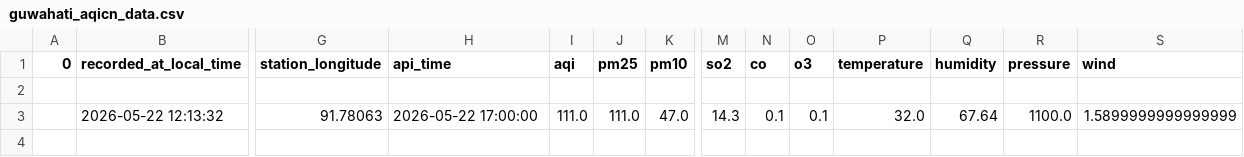
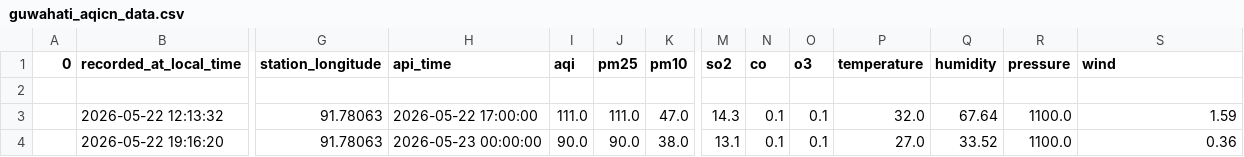
Before and after one commit to Pragyan-Bora59/byrnihat-air-data, a CSV file: data/guwahati_aqicn_data.csv, drawn as a sheet; only a part is shown, gaps mark what is left out; rows hold the shown columns only; the diff names each change by its address in the sheet, - before the commit and + after, or states it on an @@ line.

```diff
--- a/data/guwahati_aqicn_data.csv
+++ b/data/guwahati_aqicn_data.csv
-S3 (wind): 1.5899999999999999
+S3 (wind): 1.59
+row 4:  | 2026-05-22 19:16:20 | 91.78063 | 2026-05-23 00:00:00 | 90.0 | 90.0 | 38.0 | 13.1 | 0.1 | 0.1 | 27.0 | 33.52 | 1100.0 | 0.36
```
Also changed, not shown: data/byrnihat_aqicn_data.csv, data/shillong_aqicn_data.csv.
